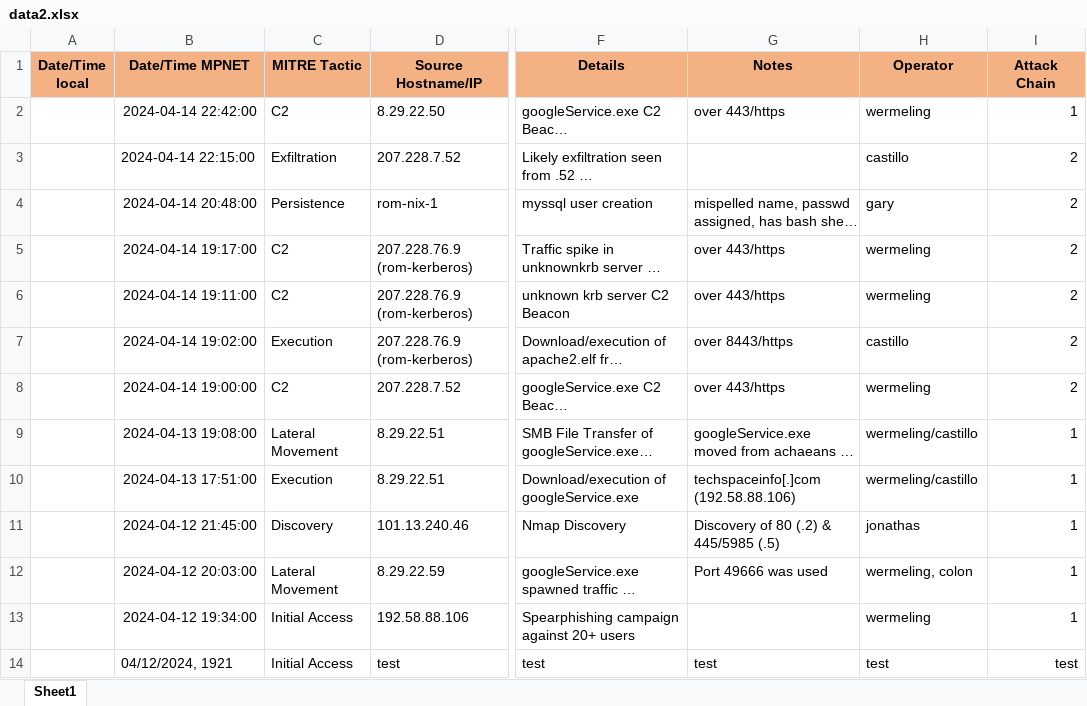
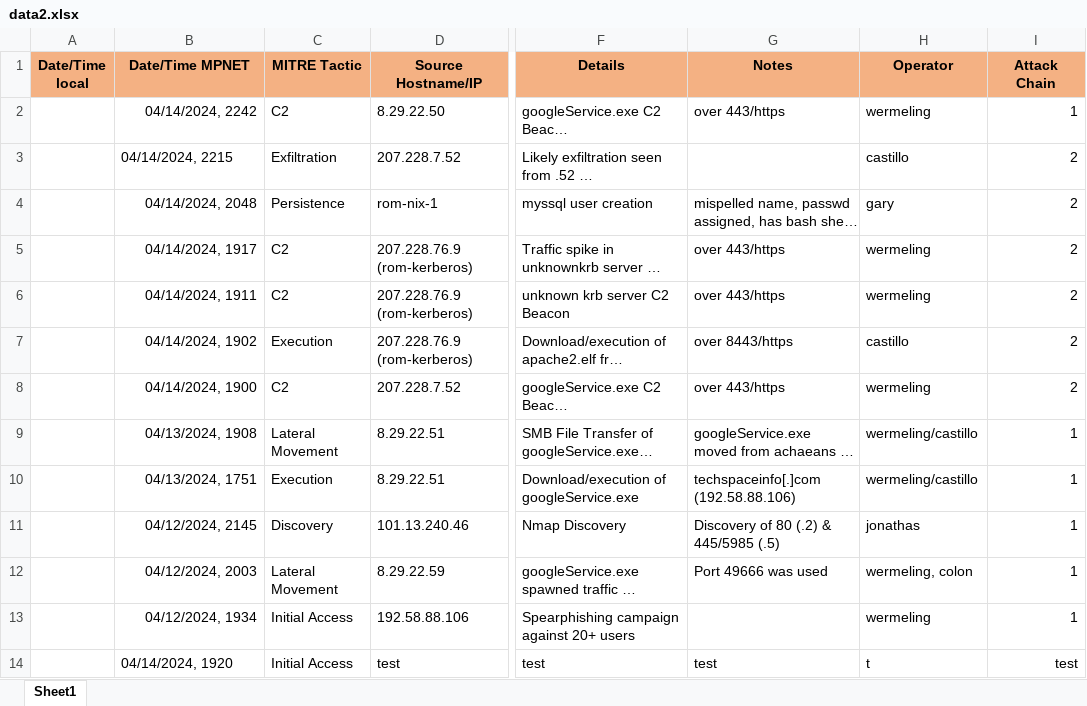
Before and after one commit to redcarter28/chainsmoker, an Excel workbook: data/data2.xlsx, sheet Sheet1, drawn as a sheet; only a part is shown, gaps mark what is left out; long unchanged cells end in …; values as stored, in another font and other column widths than the file's, no borders; the diff names each change by its address in the sheet, - before the commit and + after, or states it on an @@ line.

```diff
--- a/data/data2.xlsx (sheet Sheet1)
+++ b/data/data2.xlsx (sheet Sheet1)
-B2 (Date/Time MPNET): 2024-04-14 22:42:00
+B2 (Date/Time MPNET): 04/14/2024, 2242
-B3 (Date/Time MPNET): 2024-04-14 22:15:00
+B3 (Date/Time MPNET): 04/14/2024, 2215
-B4 (Date/Time MPNET): 2024-04-14 20:48:00
+B4 (Date/Time MPNET): 04/14/2024, 2048
-B5 (Date/Time MPNET): 2024-04-14 19:17:00
+B5 (Date/Time MPNET): 04/14/2024, 1917
-B6 (Date/Time MPNET): 2024-04-14 19:11:00
+B6 (Date/Time MPNET): 04/14/2024, 1911
-B7 (Date/Time MPNET): 2024-04-14 19:02:00
+B7 (Date/Time MPNET): 04/14/2024, 1902
-B8 (Date/Time MPNET): 2024-04-14 19:00:00
+B8 (Date/Time MPNET): 04/14/2024, 1900
-B9 (Date/Time MPNET): 2024-04-13 19:08:00
+B9 (Date/Time MPNET): 04/13/2024, 1908
-B10 (Date/Time MPNET): 2024-04-13 17:51:00
+B10 (Date/Time MPNET): 04/13/2024, 1751
-B11 (Date/Time MPNET): 2024-04-12 21:45:00
+B11 (Date/Time MPNET): 04/12/2024, 2145
-B12 (Date/Time MPNET): 2024-04-12 20:03:00
+B12 (Date/Time MPNET): 04/12/2024, 2003
-B13 (Date/Time MPNET): 2024-04-12 19:34:00
+B13 (Date/Time MPNET): 04/12/2024, 1934
-B14 (Date/Time MPNET): 04/12/2024, 1921
+B14 (Date/Time MPNET): 04/14/2024, 1920
-H14 (Operator): test
+H14 (Operator): t
```
Also changed, not shown: data/target.xlsx, 2 other files.
